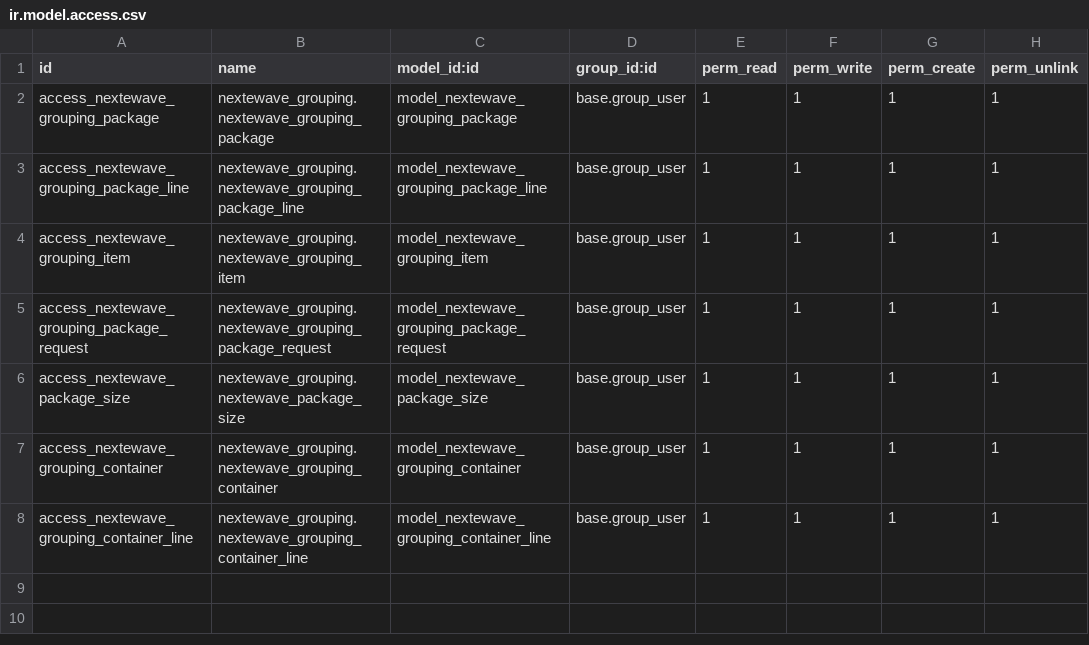
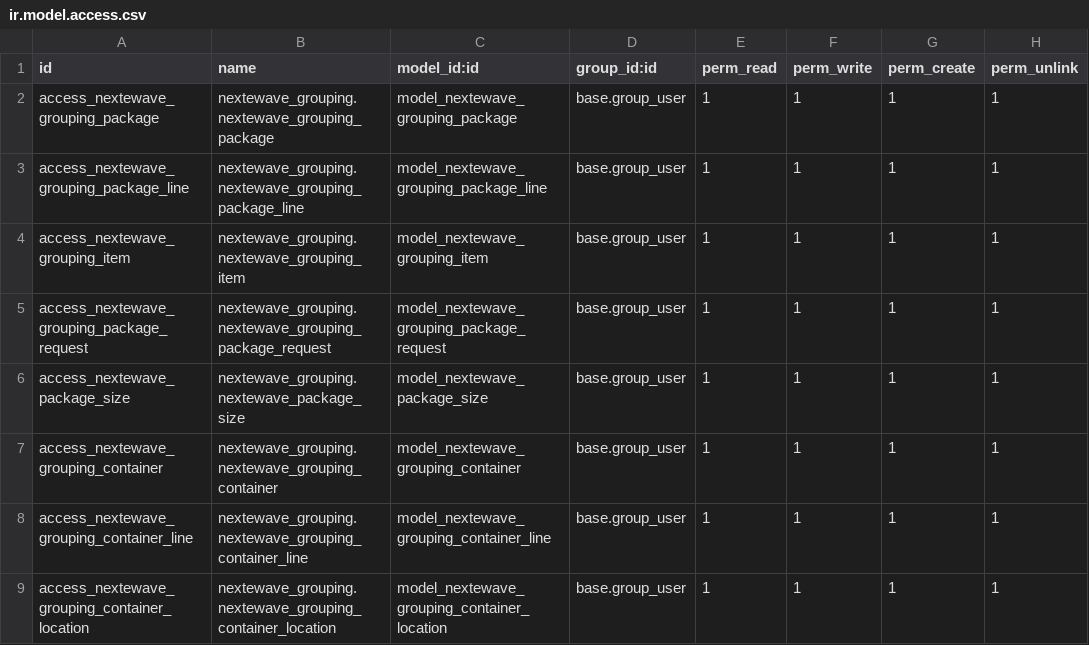
Before and after one commit to stephcyrille/ewave-v16, a CSV file: nextewave_grouping/security/ir.model.access.csv, drawn as a sheet; the diff names each change by its address in the sheet, - before the commit and + after, or states it on an @@ line.

```diff
--- a/nextewave_grouping/security/ir.model.access.csv
+++ b/nextewave_grouping/security/ir.model.access.csv
+row 9: access_nextewave_grouping_container_location | nextewave_grouping.nextewave_grouping_container_location | model_nextewave_grouping_container_location | base.group_user | 1 | 1 | 1 | 1
```
Also changed, not shown: 7 other files.
